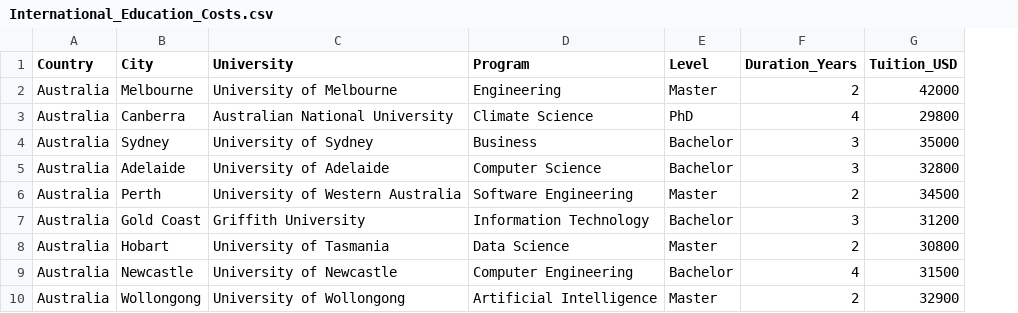
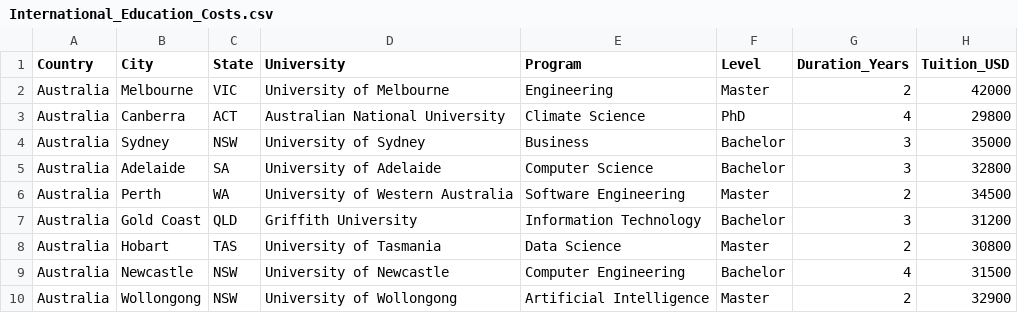
Before and after one commit to hoanggiaphat-monash/FIT3179-Assignment-2, a CSV file: International_Education_Costs.csv, drawn as a sheet; only a part is shown; the diff names each change by its address in the sheet, - before the commit and + after, or states it on an @@ line.

Commit message:
Add files via upload

```diff
--- a/International_Education_Costs.csv
+++ b/International_Education_Costs.csv
+column C (State), rows 2-10: VIC | ACT | NSW | SA | WA | QLD | TAS | NSW | NSW
```
